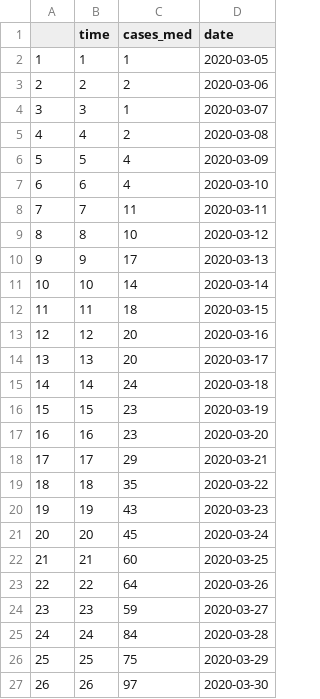
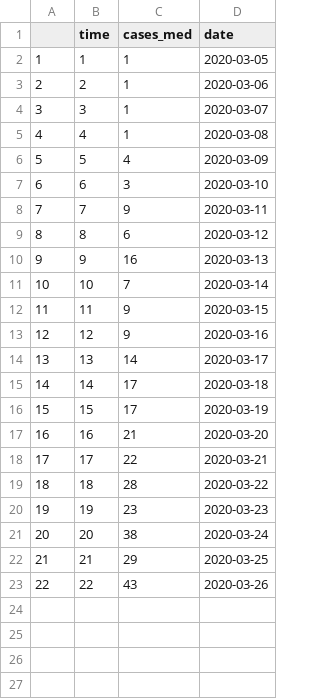
Before and after one commit to laurenbrown-98/bp_COVID_JL, a CSV file: ts_sim.csv, drawn as a sheet.

```diff
--- a/ts_sim.csv
+++ b/ts_sim.csv
@@ -2,26 +2,22 @@
 "1",1,1,2020-03-05
-"2",2,2,2020-03-06
+"2",2,1,2020-03-06
 "3",3,1,2020-03-07
-"4",4,2,2020-03-08
+"4",4,1,2020-03-08
 "5",5,4,2020-03-09
-"6",6,4,2020-03-10
-"7",7,11,2020-03-11
-"8",8,10,2020-03-12
-"9",9,17,2020-03-13
-"10",10,14,2020-03-14
-"11",11,18,2020-03-15
-"12",12,20,2020-03-16
-"13",13,20,2020-03-17
-"14",14,24,2020-03-18
-"15",15,23,2020-03-19
-"16",16,23,2020-03-20
-"17",17,29,2020-03-21
-"18",18,35,2020-03-22
-"19",19,43,2020-03-23
-"20",20,45,2020-03-24
-"21",21,60,2020-03-25
-"22",22,64,2020-03-26
-"23",23,59,2020-03-27
-"24",24,84,2020-03-28
-"25",25,75,2020-03-29
-"26",26,97,2020-03-30
+"6",6,3,2020-03-10
+"7",7,9,2020-03-11
+"8",8,6,2020-03-12
+"9",9,16,2020-03-13
+"10",10,7,2020-03-14
+"11",11,9,2020-03-15
+"12",12,9,2020-03-16
+"13",13,14,2020-03-17
+"14",14,17,2020-03-18
+"15",15,17,2020-03-19
+"16",16,21,2020-03-20
+"17",17,22,2020-03-21
+"18",18,28,2020-03-22
+"19",19,23,2020-03-23
+"20",20,38,2020-03-24
+"21",21,29,2020-03-25
+"22",22,43,2020-03-26
```
Also changed, not shown: 4 other files.
